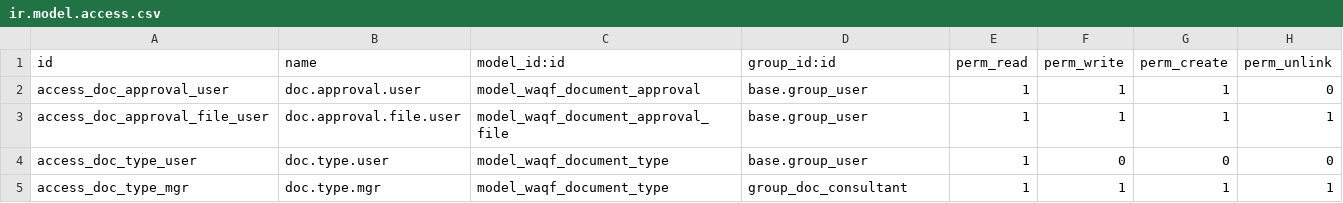
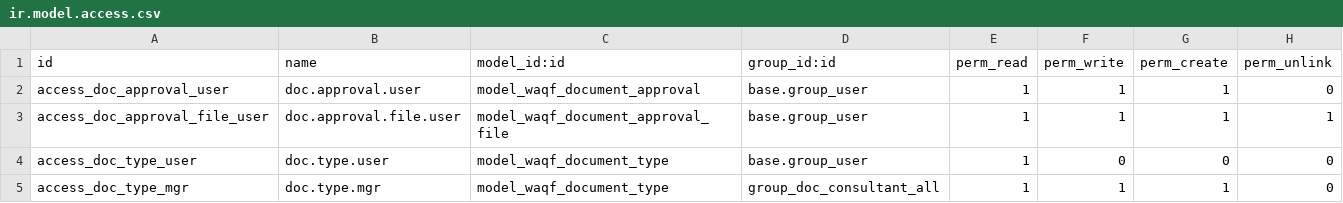
Before and after one commit to mojahd-hashim/odoo19, a CSV file: waqf_document_approval/security/ir.model.access.csv, drawn as a sheet.

Commit message:
update

```diff
--- a/waqf_document_approval/security/ir.model.access.csv
+++ b/waqf_document_approval/security/ir.model.access.csv
@@ -4,2 +4,2 @@ access_doc_approval_file_user,doc.approval.file.user,model_waqf_document_approva
 access_doc_type_user,doc.type.user,model_waqf_document_type,base.group_user,1,0,0,0
-access_doc_type_mgr,doc.type.mgr,model_waqf_document_type,group_doc_consultant,1,1,1,1
+access_doc_type_mgr,doc.type.mgr,model_waqf_document_type,group_doc_consultant_all,1,1,1,0
```
